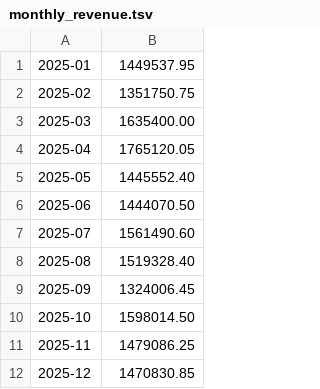
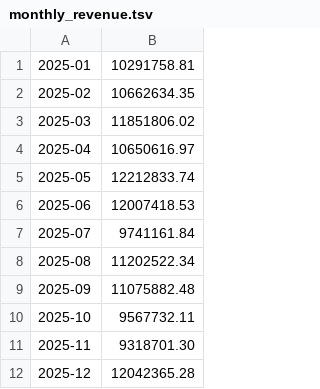
Before and after one commit to soul13725/BDA_Miniproject, a TSV file: output/hive/monthly_revenue.tsv, drawn as a sheet.

```diff
--- a/output/hive/monthly_revenue.tsv
+++ b/output/hive/monthly_revenue.tsv
@@ -1,12 +1,12 @@
-2025-01	1449537.95
-2025-02	1351750.75
-2025-03	1635400.00
-2025-04	1765120.05
-2025-05	1445552.40
-2025-06	1444070.50
-2025-07	1561490.60
-2025-08	1519328.40
-2025-09	1324006.45
-2025-10	1598014.50
-2025-11	1479086.25
-2025-12	1470830.85
+2025-01	10291758.81
+2025-02	10662634.35
+2025-03	11851806.02
+2025-04	10650616.97
+2025-05	12212833.74
+2025-06	12007418.53
+2025-07	9741161.84
+2025-08	11202522.34
+2025-09	11075882.48
+2025-10	9567732.11
+2025-11	9318701.30
+2025-12	12042365.28
```
Also changed, not shown: output/hive/daily_revenue.tsv, 37 other files.
